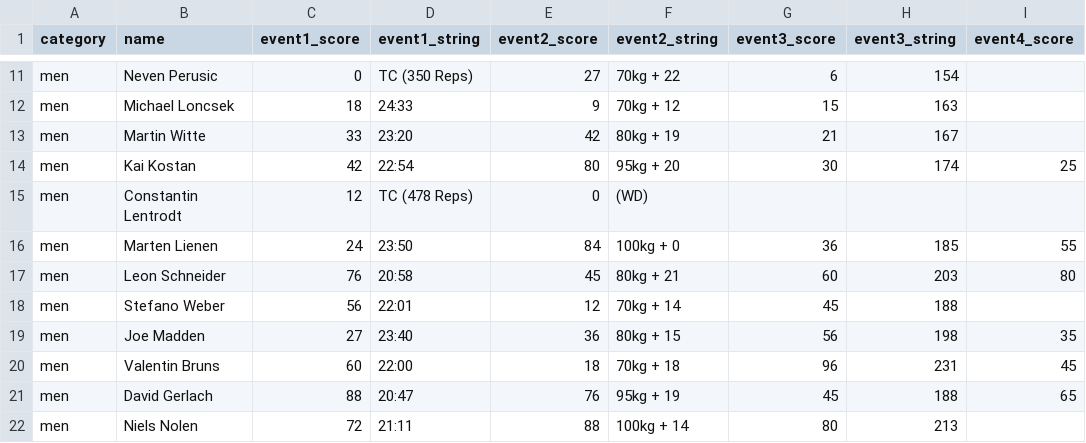
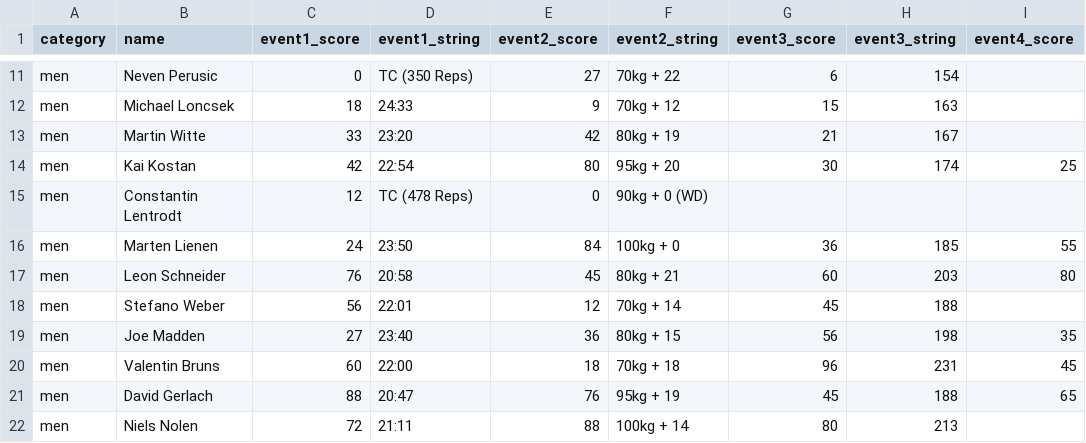
Before and after one commit to borislavdrag/cfmleaderboard, a CSV file: data.csv, drawn as a sheet; only a part is shown, gaps mark what is left out; the diff names each change by its address in the sheet, - before the commit and + after, or states it on an @@ line.

Commit message:
Constantin ld

```diff
--- a/data.csv
+++ b/data.csv
-F15 (event2_string): (WD)
+F15 (event2_string): 90kg + 0 (WD)
```
